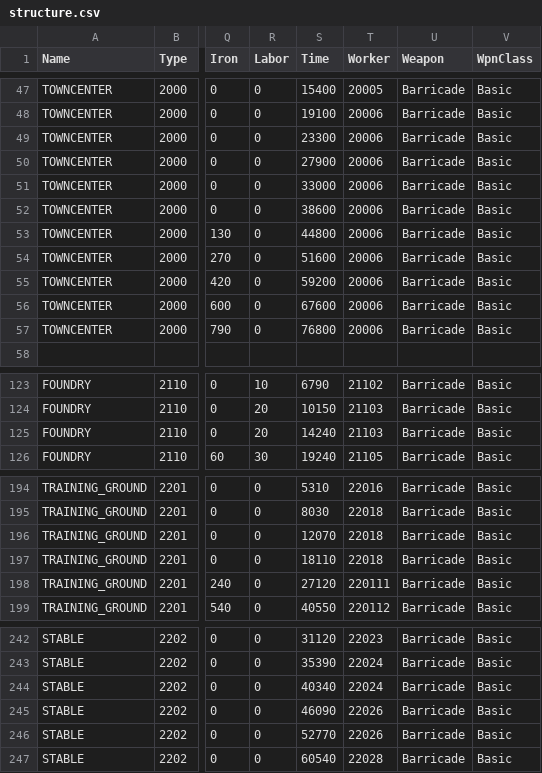
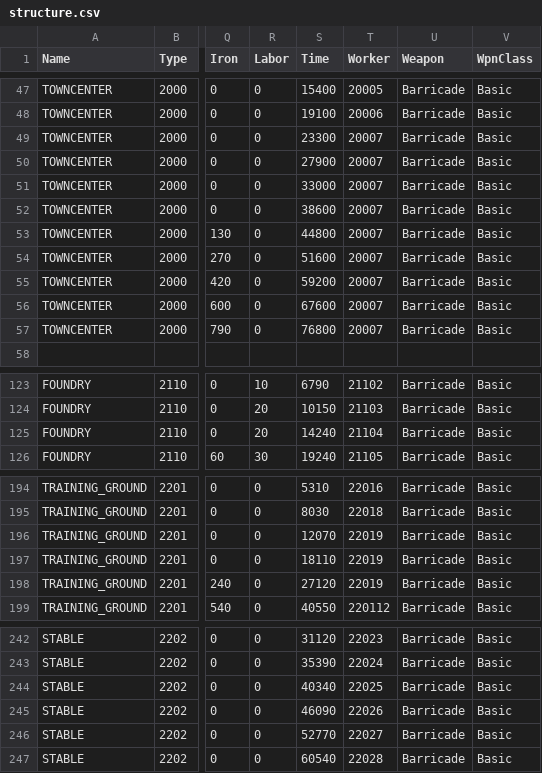
Before and after one commit to giulianob/tribalhero, a CSV file: conf/csv/structure.csv, drawn as a sheet; only a part is shown, gaps mark what is left out; the diff names each change by its address in the sheet, - before the commit and + after, or states it on an @@ line.

```diff
--- a/conf/csv/structure.csv
+++ b/conf/csv/structure.csv
-T49:T57 (Worker): 20006
+T49:T57 (Worker): 20007
-T125 (Worker): 21103
+T125 (Worker): 21104
-T196:T197 (Worker): 22018
+T196:T197 (Worker): 22019
-T198 (Worker): 220111
+T198 (Worker): 22019
-T244 (Worker): 22024
+T244 (Worker): 22025
-T246 (Worker): 22026
+T246 (Worker): 22027
```
Also changed, not shown: conf/csv/technology.csv, conf/csv/technology_effects.csv, 1 other file.
